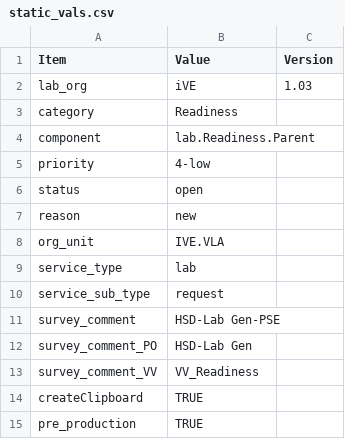
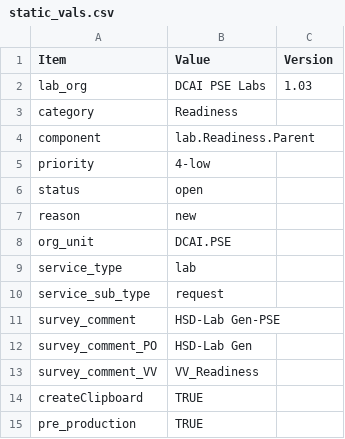
Before and after one commit to 10546215-intc/HSD-Lab-Gen-PSE, a CSV file: dependencies/static_vals.csv, drawn as a sheet.

Commit message:
updated static_vals

```diff
--- a/dependencies/static_vals.csv
+++ b/dependencies/static_vals.csv
@@ -1,3 +1,3 @@
 Item,Value,Version
-lab_org,iVE,1.03
+lab_org,DCAI PSE Labs,1.03
 category,Readiness,
@@ -7,3 +7,3 @@ status,open,
 reason,new,
-org_unit,IVE.VLA,
+org_unit,DCAI.PSE,
 service_type,lab,
```
